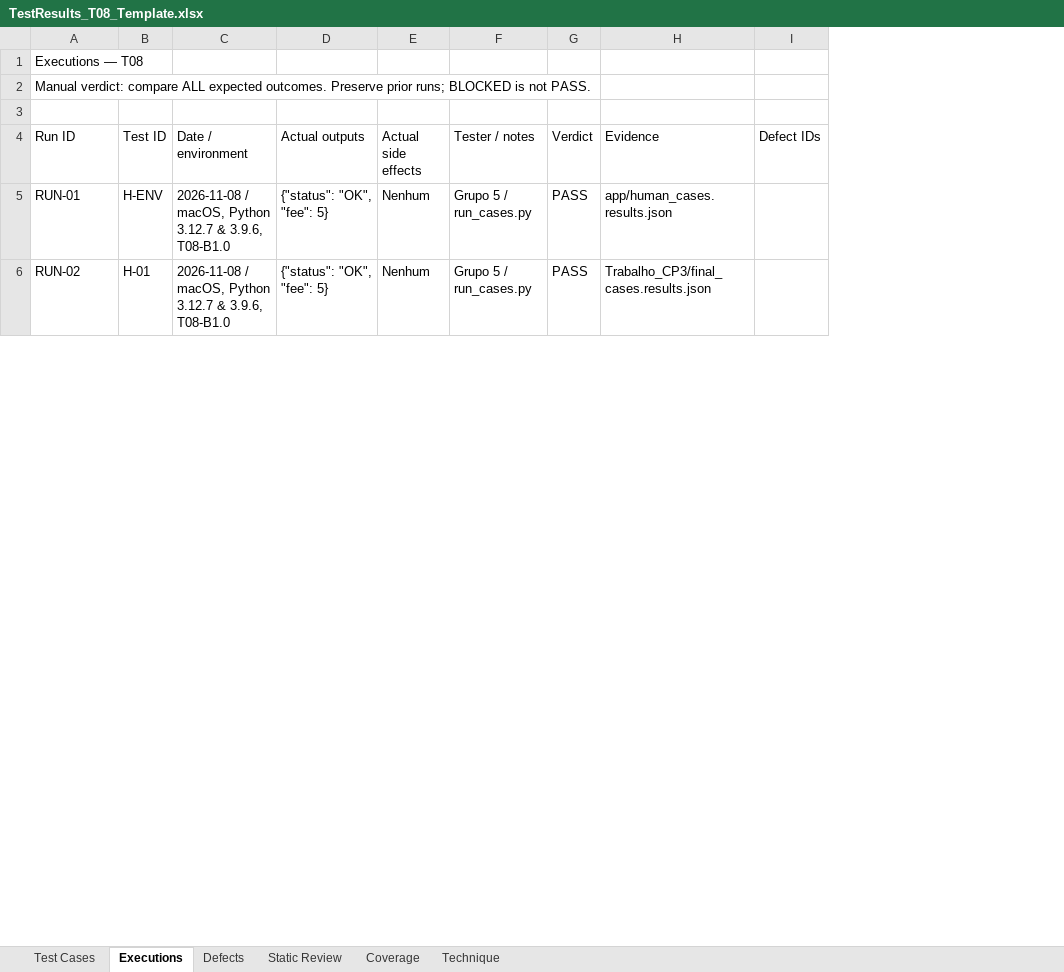
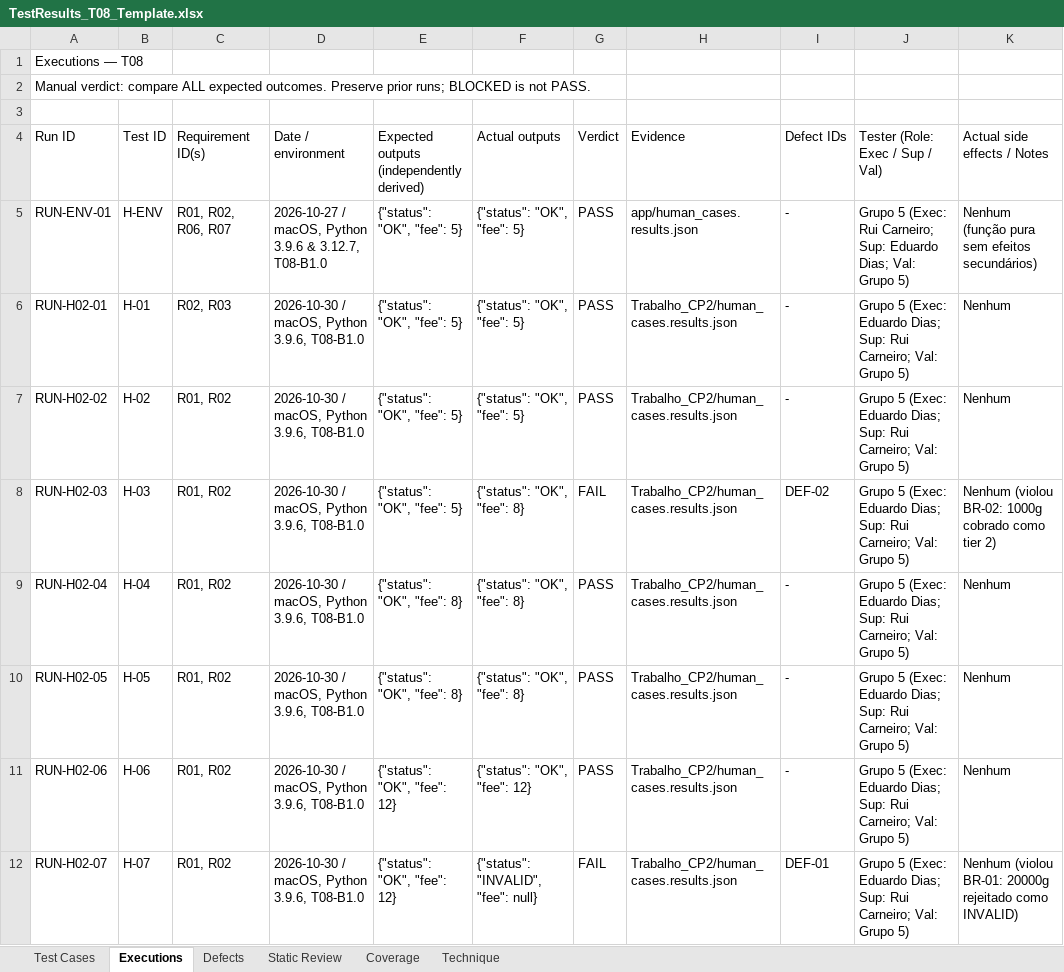
Before and after one commit to Eduardomfdias/TVSI_2627, an Excel workbook: TVSI_T08_Students_B1.0/TestResults_T08_Template.xlsx, sheet Executions, drawn as a sheet; only a part is shown; values as stored, in another font and other column widths than the file's, no cell formats; conditional formats and table styles not drawn; removed rows and columns are numbered as before the commit, all else as after; the diff covers the shown part only; the diff names each change by its address in the sheet, - before the commit and + after, or states it on an @@ line.

Commit message:
feat(cp04): finalize test execution, evidence management, workbook audit, and delivery package

```diff
--- a/TVSI_T08_Students_B1.0/TestResults_T08_Template.xlsx (sheet Executions)
+++ b/TVSI_T08_Students_B1.0/TestResults_T08_Template.xlsx (sheet Executions)
+column C (Requirement ID(s)), rows 5-6: R01, R02, R06, R07 | R02, R03
+column E, rows 4-6: Expected outputs (independently derived) | {"status": "OK", "fee": 5} | {"status": "OK", "fee": 5}
-column E (Actual side effects), rows 5-6: Nenhum | Nenhum
-column F (Tester / notes), rows 5-6: Grupo 5 / run_cases.py | Grupo 5 / run_cases.py
+column J (Tester (Role: Exec / Sup / Val)), rows 5-6: Grupo 5 (Exec: Rui Carneiro; Sup: Eduardo Dias; Val: Grupo 5) | Grupo 5 (Exec: Eduardo Dias; Sup: Rui Carneiro; Val: Grupo 5)
+column K (Actual side effects / Notes), rows 5-6: Nenhum (função pura sem efeitos secundários) | Nenhum
-A5 (Run ID): RUN-01
+A5 (Run ID): RUN-ENV-01
-D5 (Date / environment): 2026-11-08 / macOS, Python 3.12.7 & 3.9.6, T08-B1.0
+D5 (Date / environment): 2026-10-27 / macOS, Python 3.9.6 & 3.12.7, T08-B1.0
-I5:I6 (Defect IDs): (empty)
+I5:I6 (Defect IDs): -
-A6 (Run ID): RUN-02
+A6 (Run ID): RUN-H02-01
-D6 (Date / environment): 2026-11-08 / macOS, Python 3.12.7 & 3.9.6, T08-B1.0
+D6 (Date / environment): 2026-10-30 / macOS, Python 3.9.6, T08-B1.0
-H6 (Evidence): Trabalho_CP3/final_cases.results.json
+H6 (Evidence): Trabalho_CP2/human_cases.results.json
+row 7: RUN-H02-02 | H-02 | R01, R02 | 2026-10-30 / macOS, Python 3.9.6, T08-B1.0 | {"status": "OK", "fee": 5} | {"status": "OK", "fee": 5} | PASS | Trabalho_CP2/human_cases.results.json | - | Grupo 5 (Exec: Eduardo Dias; Sup: Rui Carneiro; Val: Grupo 5) | Nenhum
+row 8: RUN-H02-03 | H-03 | R01, R02 | 2026-10-30 / macOS, Python 3.9.6, T08-B1.0 | {"status": "OK", "fee": 5} | {"status": "OK", "fee": 8} | FAIL | Trabalho_CP2/human_cases.results.json | DEF-02 | Grupo 5 (Exec: Eduardo Dias; Sup: Rui Carneiro; Val: Grupo 5) | Nenhum (violou BR-02: 1000g cobrado como tier 2)
+row 9: RUN-H02-04 | H-04 | R01, R02 | 2026-10-30 / macOS, Python 3.9.6, T08-B1.0 | {"status": "OK", "fee": 8} | {"status": "OK", "fee": 8} | PASS | Trabalho_CP2/human_cases.results.json | - | Grupo 5 (Exec: Eduardo Dias; Sup: Rui Carneiro; Val: Grupo 5) | Nenhum
+row 10: RUN-H02-05 | H-05 | R01, R02 | 2026-10-30 / macOS, Python 3.9.6, T08-B1.0 | {"status": "OK", "fee": 8} | {"status": "OK", "fee": 8} | PASS | Trabalho_CP2/human_cases.results.json | - | Grupo 5 (Exec: Eduardo Dias; Sup: Rui Carneiro; Val: Grupo 5) | Nenhum
+row 11: RUN-H02-06 | H-06 | R01, R02 | 2026-10-30 / macOS, Python 3.9.6, T08-B1.0 | {"status": "OK", "fee": 12} | {"status": "OK", "fee": 12} | PASS | Trabalho_CP2/human_cases.results.json | - | Grupo 5 (Exec: Eduardo Dias; Sup: Rui Carneiro; Val: Grupo 5) | Nenhum
+row 12: RUN-H02-07 | H-07 | R01, R02 | 2026-10-30 / macOS, Python 3.9.6, T08-B1.0 | {"status": "OK", "fee": 12} | {"status": "INVALID", "fee": null} | FAIL | Trabalho_CP2/human_cases.results.json | DEF-01 | Grupo 5 (Exec: Eduardo Dias; Sup: Rui Carneiro; Val: Grupo 5) | Nenhum (violou BR-01: 20000g rejeitado como INVALID)
```
Also changed, not shown: 40 added rows and 72 edited cells elsewhere in this sheet, sheet Test Cases, sheet Coverage, sheet Defects, cell formats, formulas that keep their value, Trabalho_CP1/TestResults_T08_Template.xlsx, 21 other files.
